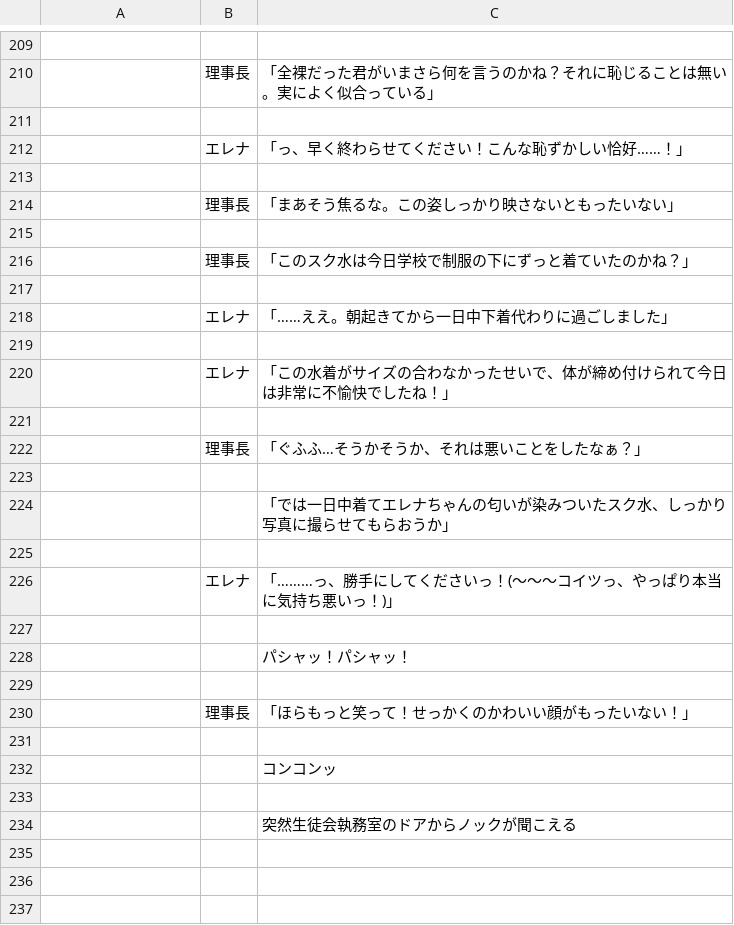
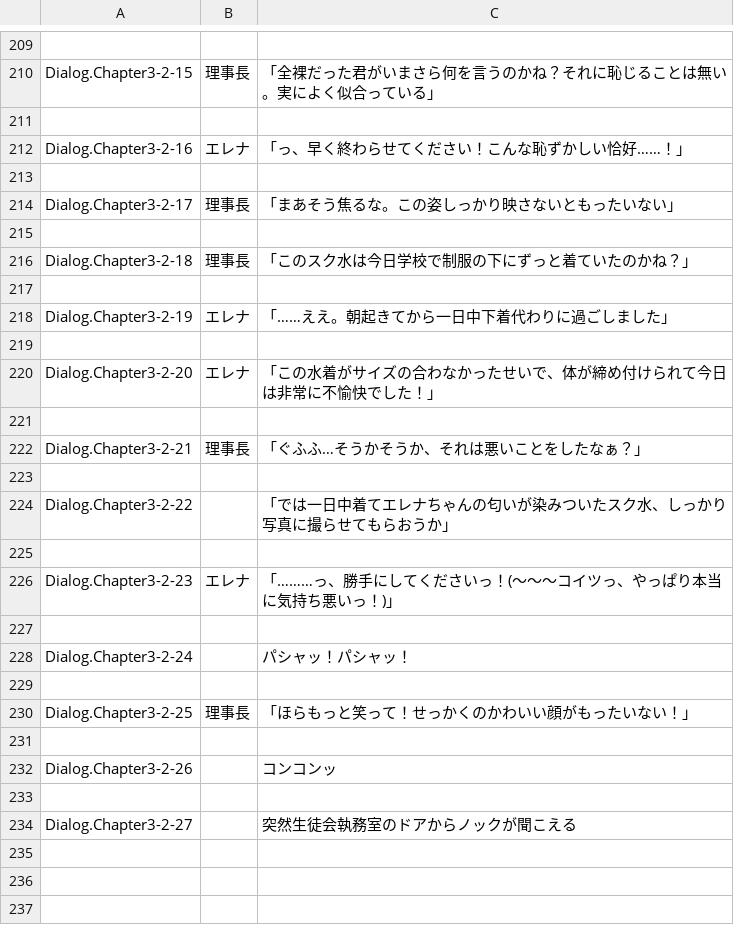
Before and after one commit to maryphun/magicheroines, a CSV file: Assets/Resources/LocalizationSheet/Dialog.Chapter3.csv, drawn as a sheet; only a part is shown, gaps mark what is left out; the diff covers the shown part only; the diff names each change by its address in the sheet, - before the commit and + after, or states it on an @@ line.

```diff
--- a/Assets/Resources/LocalizationSheet/Dialog.Chapter3.csv
+++ b/Assets/Resources/LocalizationSheet/Dialog.Chapter3.csv
-A210: (empty)
+A210: Dialog.Chapter3-2-15
-A212: (empty)
+A212: Dialog.Chapter3-2-16
-A214: (empty)
+A214: Dialog.Chapter3-2-17
-A216: (empty)
+A216: Dialog.Chapter3-2-18
-A218: (empty)
+A218: Dialog.Chapter3-2-19
-A220: (empty)
+A220: Dialog.Chapter3-2-20
-C220: 「この水着がサイズの合わなかったせいで、体が締め付けられて今日は非常に不愉快でしたね！」
+C220: 「この水着がサイズの合わなかったせいで、体が締め付けられて今日は非常に不愉快でした！」
-A222: (empty)
+A222: Dialog.Chapter3-2-21
-A224: (empty)
+A224: Dialog.Chapter3-2-22
-A226: (empty)
+A226: Dialog.Chapter3-2-23
-A228: (empty)
+A228: Dialog.Chapter3-2-24
-A230: (empty)
+A230: Dialog.Chapter3-2-25
-A232: (empty)
+A232: Dialog.Chapter3-2-26
-A234: (empty)
+A234: Dialog.Chapter3-2-27
```
Also changed, not shown: 1 added row, 1 removed row and 66 edited cells elsewhere in this file, Assets/Resources/LocalizationSheet/System.csv, 29 other files.
